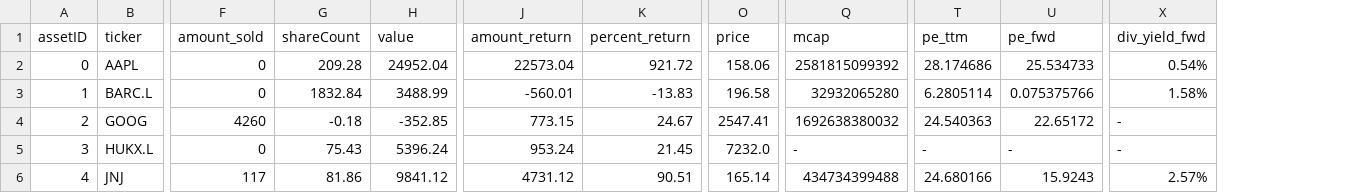
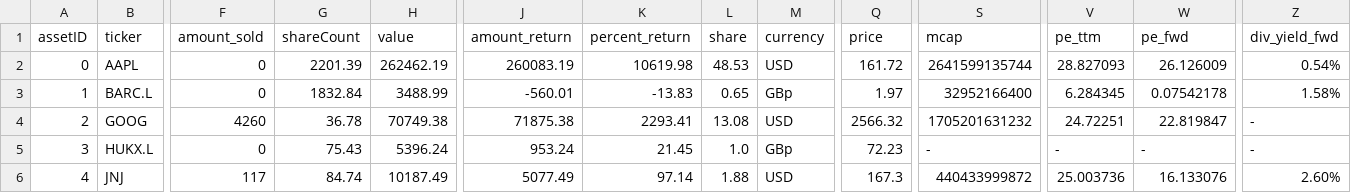
Before and after one commit to CharlieBignell/Stock-App, a CSV file: data/outputs/stock_summary.csv, drawn as a sheet; only a part is shown, gaps mark what is left out; addresses are those after the commit; the diff covers the shown part only; the diff names each change by its address in the sheet, - before the commit and + after, or states it on an @@ line.

```diff
--- a/data/outputs/stock_summary.csv
+++ b/data/outputs/stock_summary.csv
+column L (share), rows 2-6: 48.53 | 0.65 | 13.08 | 1.0 | 1.88
+column M (currency), rows 2-6: USD | GBp | USD | GBp | USD
-G2 (shareCount): 209.28
+G2 (shareCount): 2201.39
-H2 (value): 24952.04
+H2 (value): 262462.19
-J2 (amount_return): 22573.04
+J2 (amount_return): 260083.19
-K2 (percent_return): 921.72
+K2 (percent_return): 10619.98
-Q2 (price): 158.06
+Q2 (price): 161.72
-S2 (mcap): 2581815099392
+S2 (mcap): 2641599135744
-V2 (pe_ttm): 28.174686
+V2 (pe_ttm): 28.827093
-W2 (pe_fwd): 25.534733
+W2 (pe_fwd): 26.126009
-Q3 (price): 196.58
+Q3 (price): 1.97
-S3 (mcap): 32932065280
+S3 (mcap): 32952166400
-V3 (pe_ttm): 6.2805114
+V3 (pe_ttm): 6.284345
-W3 (pe_fwd): 0.075375766
+W3 (pe_fwd): 0.07542178
-G4 (shareCount): -0.18
+G4 (shareCount): 36.78
-H4 (value): -352.85
+H4 (value): 70749.38
-J4 (amount_return): 773.15
+J4 (amount_return): 71875.38
-K4 (percent_return): 24.67
+K4 (percent_return): 2293.41
-Q4 (price): 2547.41
+Q4 (price): 2566.32
-S4 (mcap): 1692638380032
+S4 (mcap): 1705201631232
-V4 (pe_ttm): 24.540363
+V4 (pe_ttm): 24.72251
-W4 (pe_fwd): 22.65172
+W4 (pe_fwd): 22.819847
-Q5 (price): 7232.0
+Q5 (price): 72.23
-G6 (shareCount): 81.86
+G6 (shareCount): 84.74
-H6 (value): 9841.12
+H6 (value): 10187.49
-J6 (amount_return): 4731.12
+J6 (amount_return): 5077.49
-K6 (percent_return): 90.51
+K6 (percent_return): 97.14
-Q6 (price): 165.14
+Q6 (price): 167.3
-S6 (mcap): 434734399488
+S6 (mcap): 440433999872
-V6 (pe_ttm): 24.680166
+V6 (pe_ttm): 25.003736
-W6 (pe_fwd): 15.9243
+W6 (pe_fwd): 16.133076
-Z6 (div_yield_fwd): 2.57%
+Z6 (div_yield_fwd): 2.60%
```
Also changed, not shown: 45 edited cells elsewhere in this file, data/inputs/other.csv, data/markets.csv, 6 other files.
